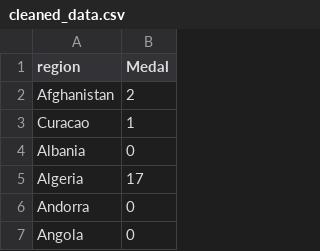
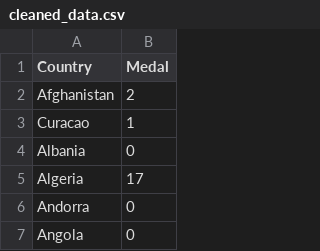
Before and after one commit to CheokHung/FIT3179, a CSV file: data/cleaned_data.csv, drawn as a sheet; only a part is shown.

Commit message:
updated cleaned data column name and more testing

```diff
--- a/data/cleaned_data.csv
+++ b/data/cleaned_data.csv
@@ -1,2 +1,2 @@
-region,Medal
+Country,Medal
 Afghanistan,2
```
Also changed, not shown: 2 other files.
